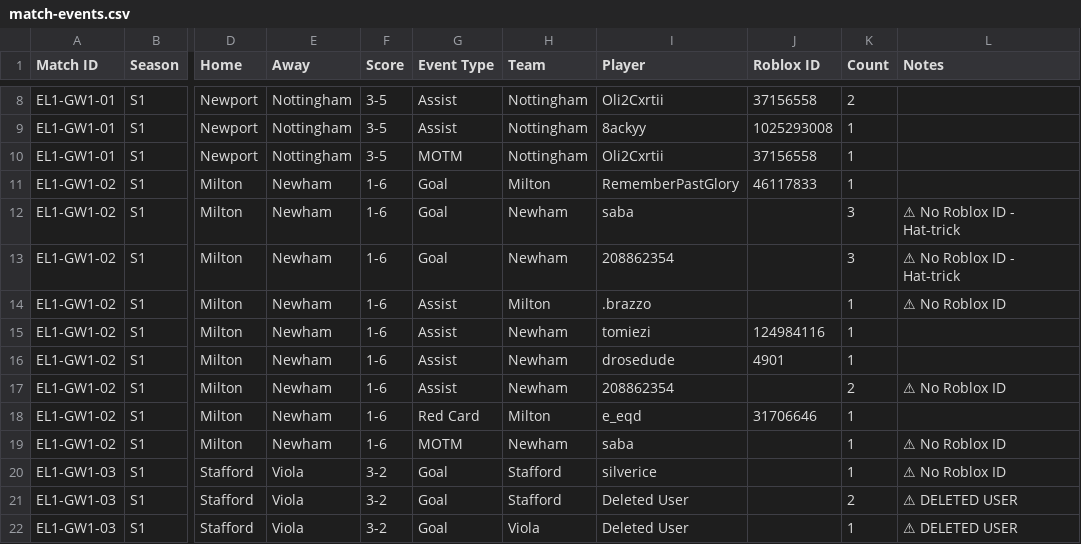
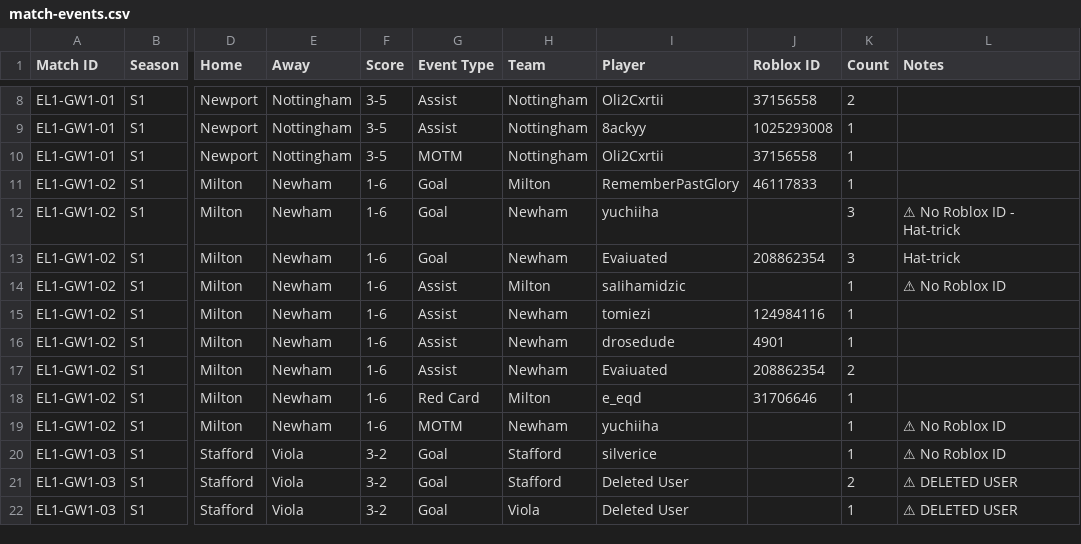
Before and after one commit to virtualfootballowner/vf-database, a CSV file: data/match-events.csv, drawn as a sheet; only a part is shown, gaps mark what is left out; the diff names each change by its address in the sheet, - before the commit and + after, or states it on an @@ line.

```diff
--- a/data/match-events.csv
+++ b/data/match-events.csv
-I12 (Player): saba
+I12 (Player): yuchiiha
-I13 (Player): 208862354
+I13 (Player): Evaiuated
-J13 (Roblox ID): (empty)
+J13 (Roblox ID): 208862354
-L13 (Notes): ⚠ No Roblox ID - Hat-trick
+L13 (Notes): Hat-trick
-I14 (Player): .brazzo
+I14 (Player): saIihamidzic
-I17 (Player): 208862354
+I17 (Player): Evaiuated
-J17 (Roblox ID): (empty)
+J17 (Roblox ID): 208862354
-L17 (Notes): ⚠ No Roblox ID
+L17 (Notes): (empty)
-I19 (Player): saba
+I19 (Player): yuchiiha
```
